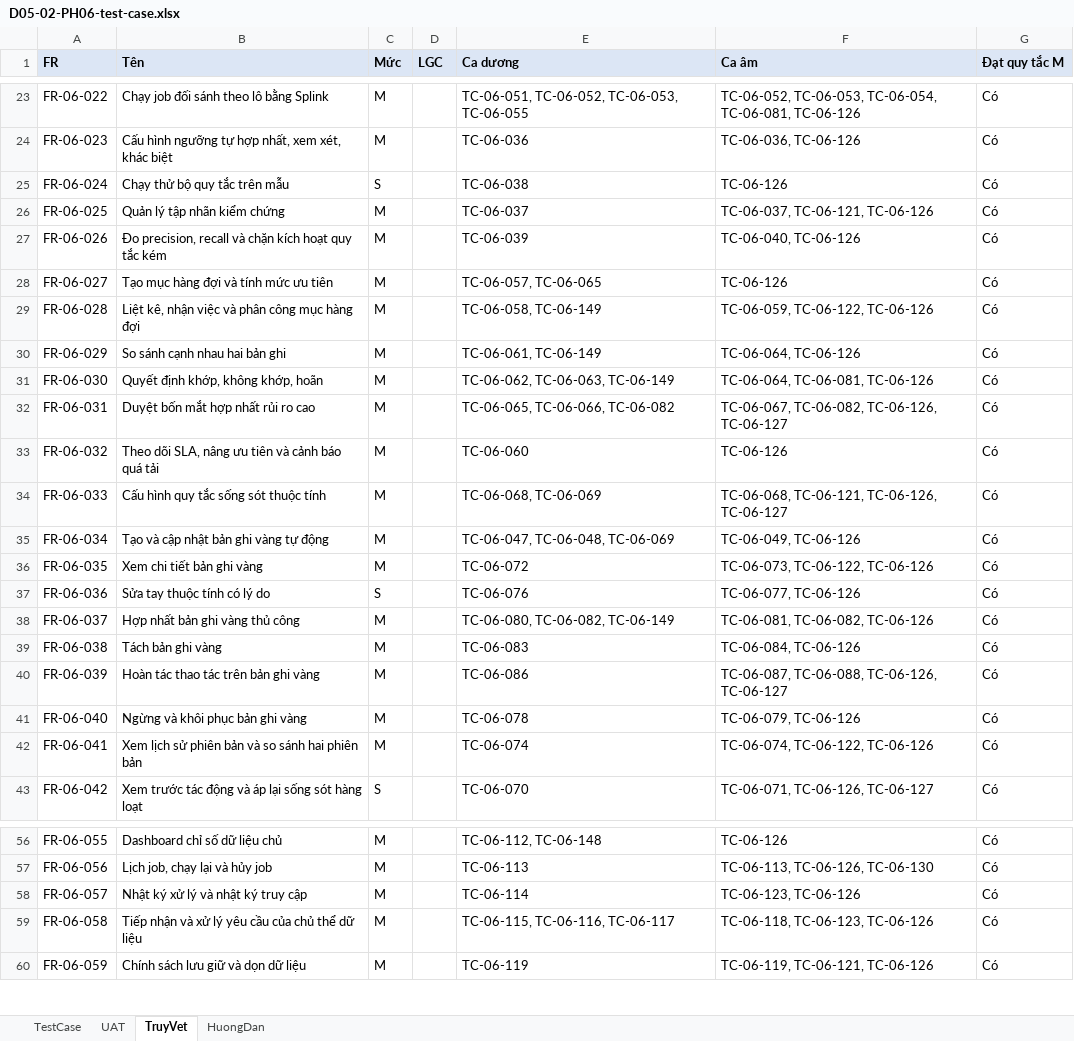
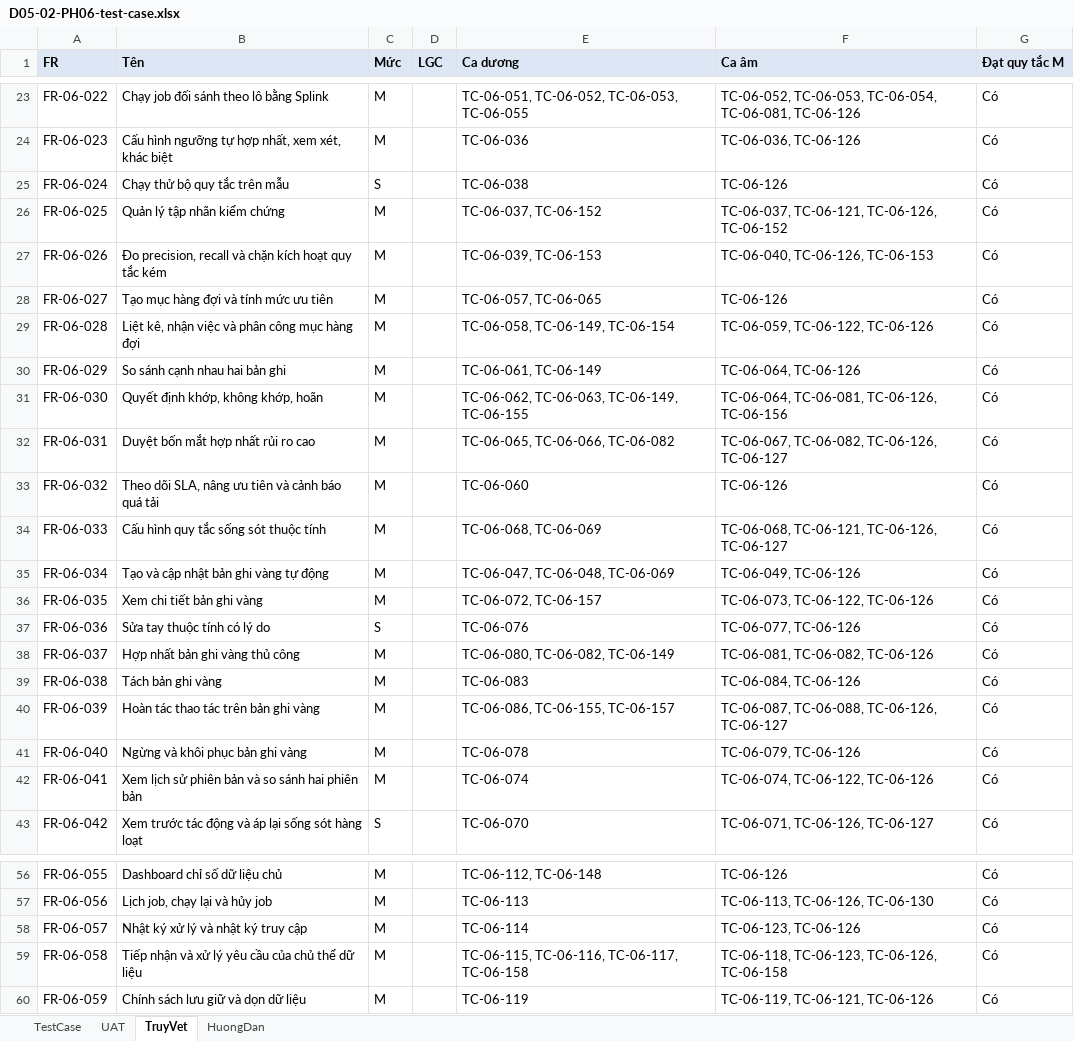
Before and after one commit to caprocute/DATAHUB, an Excel workbook: datahub-docs/05-kiem-thu/test-case/ph06/D05-02-PH06-test-case.xlsx, sheet TruyVet, drawn as a sheet; only a part is shown, gaps mark what is left out; values as stored, in another font and other column widths than the file's, no borders; the diff names each change by its address in the sheet, - before the commit and + after, or states it on an @@ line.

```diff
--- a/datahub-docs/05-kiem-thu/test-case/ph06/D05-02-PH06-test-case.xlsx (sheet TruyVet)
+++ b/datahub-docs/05-kiem-thu/test-case/ph06/D05-02-PH06-test-case.xlsx (sheet TruyVet)
-E26 (Ca dương): TC-06-037
+E26 (Ca dương): TC-06-037, TC-06-152
-F26 (Ca âm): TC-06-037, TC-06-121, TC-06-126
+F26 (Ca âm): TC-06-037, TC-06-121, TC-06-126, TC-06-152
-E27 (Ca dương): TC-06-039
+E27 (Ca dương): TC-06-039, TC-06-153
-F27 (Ca âm): TC-06-040, TC-06-126
+F27 (Ca âm): TC-06-040, TC-06-126, TC-06-153
-E29 (Ca dương): TC-06-058, TC-06-149
+E29 (Ca dương): TC-06-058, TC-06-149, TC-06-154
-E31 (Ca dương): TC-06-062, TC-06-063, TC-06-149
+E31 (Ca dương): TC-06-062, TC-06-063, TC-06-149, TC-06-155
-F31 (Ca âm): TC-06-064, TC-06-081, TC-06-126
+F31 (Ca âm): TC-06-064, TC-06-081, TC-06-126, TC-06-156
-E36 (Ca dương): TC-06-072
+E36 (Ca dương): TC-06-072, TC-06-157
-E40 (Ca dương): TC-06-086
+E40 (Ca dương): TC-06-086, TC-06-155, TC-06-157
-E59 (Ca dương): TC-06-115, TC-06-116, TC-06-117
+E59 (Ca dương): TC-06-115, TC-06-116, TC-06-117, TC-06-158
-F59 (Ca âm): TC-06-118, TC-06-123, TC-06-126
+F59 (Ca âm): TC-06-118, TC-06-123, TC-06-126, TC-06-158
```
Also changed, not shown: sheet TestCase, sheet HuongDan, 35 other files.
